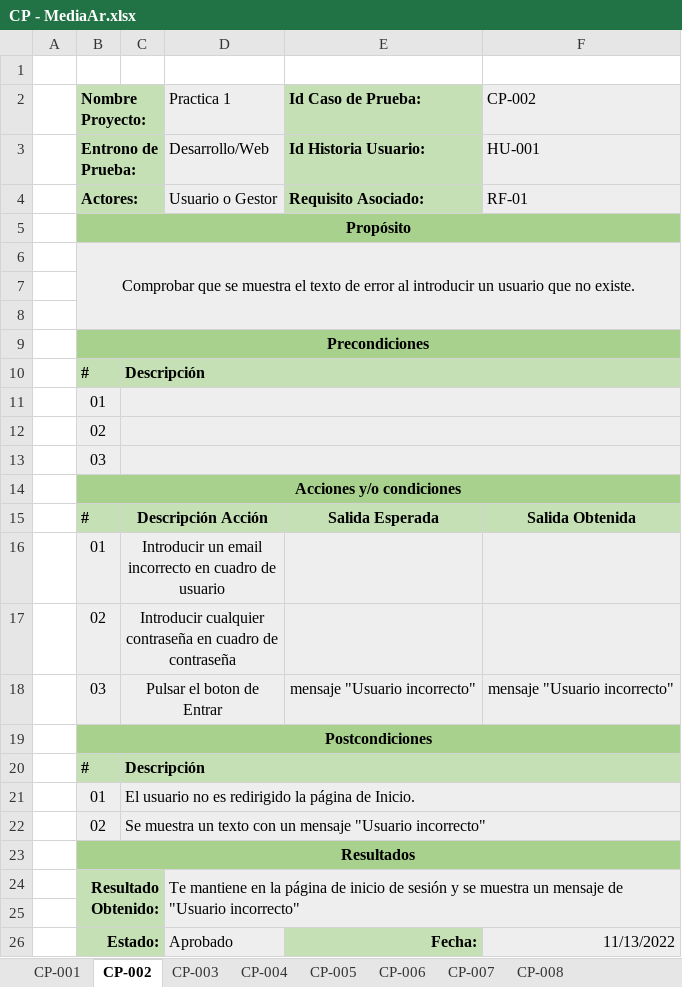
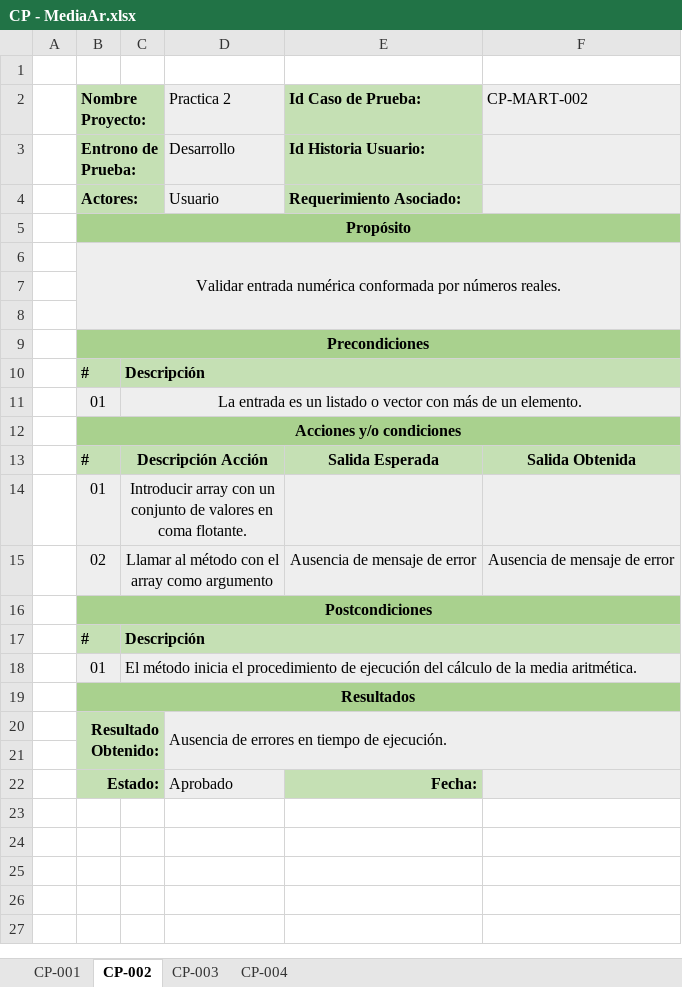
Before and after one commit to Adripy/TDD-ACB-JGA, an Excel workbook: docs/CasosPrueba - Estadística/CP - MediaAr.xlsx, sheet CP-002, drawn as a sheet; values as stored, in another font and other column widths than the file's, no borders; conditional formats not drawn; removed rows and columns are numbered as before the commit, all else as after; the diff names each change by its address in the sheet, - before the commit and + after, or states it on an @@ line.

Commit message:
Update CP - MediaAr.xlsx
Se añaden casos de prueba para Media Aritmética.

```diff
--- a/docs/CasosPrueba - Estadística/CP - MediaAr.xlsx (sheet CP-002)
+++ b/docs/CasosPrueba - Estadística/CP - MediaAr.xlsx (sheet CP-002)
-sheet tab: CP-005
-sheet tab: CP-006
-sheet tab: CP-007
-sheet tab: CP-008
-D2: Practica 1
+D2: Practica 2
-F2: CP-002
+F2: CP-MART-002
-D3 (Practica 2): Desarrollo/Web
+D3 (Practica 2): Desarrollo
-F3 (CP-MART-002): HU-001
+F3 (CP-MART-002): (empty)
-row 4:  | Actores: |  | Usuario o Gestor | Requisito Asociado: | RF-01
+row 4:  | Actores: |  | Usuario | Requerimiento Asociado:
-B6 (Nombre Proyecto:): Comprobar que se muestra el texto de error al introducir un usuario que no existe.
+B6 (Nombre Proyecto:): Validar entrada numérica conformada por números reales.
-C11: (empty)
+C11: La entrada es un listado o vector con más de un elemento.
-row 12:  | 02
-row 13:  | 03
-C14: Introducir un email incorrecto en cuadro de usuario
+C14: Introducir array con un conjunto de valores en coma flotante.
-row 17:  | 02 | Introducir cualquier contraseña en cuadro de contraseña
-row 18:  | 03 | Pulsar el boton de Entrar |  | mensaje "Usuario incorrecto" | mensaje "Usuario incorrecto"
+row 15:  | 02 | Llamar al método con el array como argumento |  | Ausencia de mensaje de error | Ausencia de mensaje de error
-C18: El usuario no es redirigido la página de Inicio.
+C18: El método inicia el procedimiento de ejecución del cálculo de la media aritmética.
-row 22:  | 02 | Se muestra un texto con un mensaje "Usuario incorrecto"
-D20 (Practica 2): Te mantiene en la página de inicio de sesión y se muestra un mensaje de "Usuario incorrecto"
+D20 (Practica 2): Ausencia de errores en tiempo de ejecución.
-F22 (CP-MART-002): 11/13/2022
+F22 (CP-MART-002): (empty)
```
Also changed, not shown: sheet CP-004, sheet CP-003, sheet CP-001.
